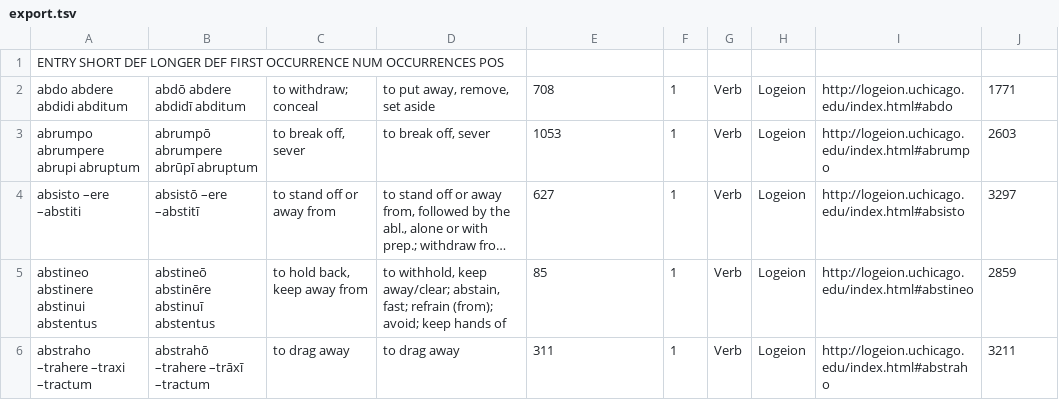
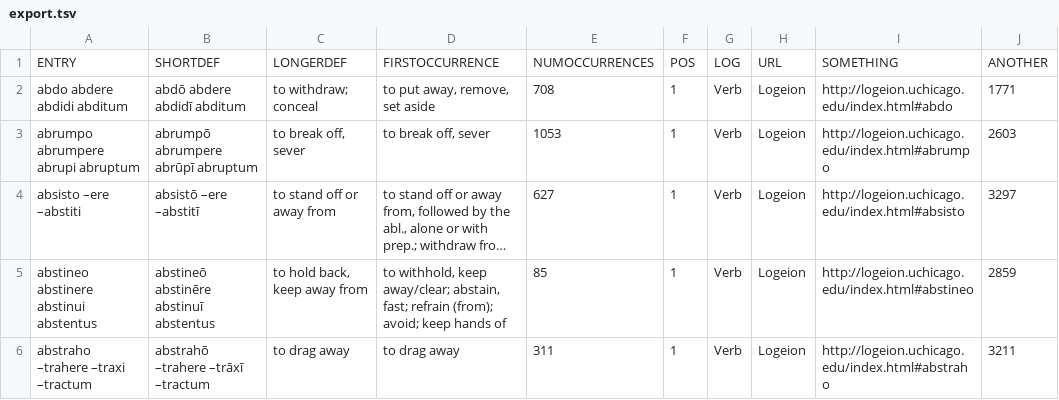
Before and after one commit to rchildree/ilias-latina, a TSV file: export.tsv, drawn as a sheet; only a part is shown; long unchanged cells end in ….

Commit message:
Fixed headers

```diff
--- a/export.tsv
+++ b/export.tsv
@@ -1,2 +1,2 @@
-ENTRY SHORT DEF LONGER DEF  FIRST OCCURRENCE  NUM OCCURRENCES POS
+ENTRY	SHORTDEF	LONGERDEF	FIRSTOCCURRENCE	NUMOCCURRENCES	POS	LOG	URL	SOMETHING	ANOTHER
 "abdo abdere abdidi abditum"	"abdō abdere abdidī abditum"	"to withdraw; conceal"	"to put away, remove, set aside"	"708"	"1"	"Verb"	"Logeion"	"http://logeion.uchicago.edu/index.html#abdo"	"1771"
```
